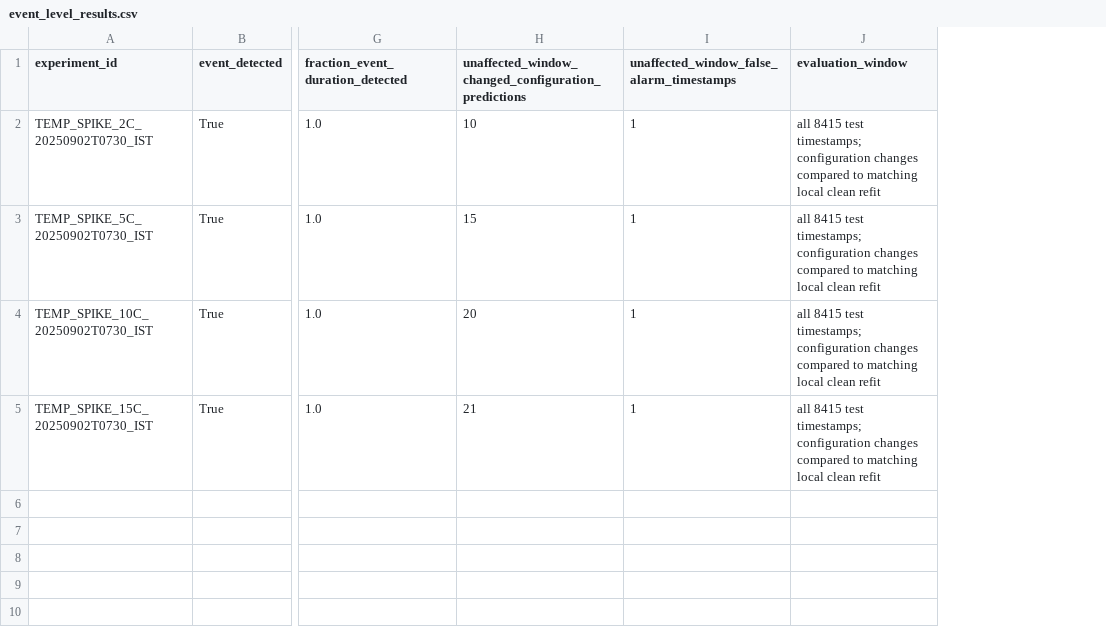
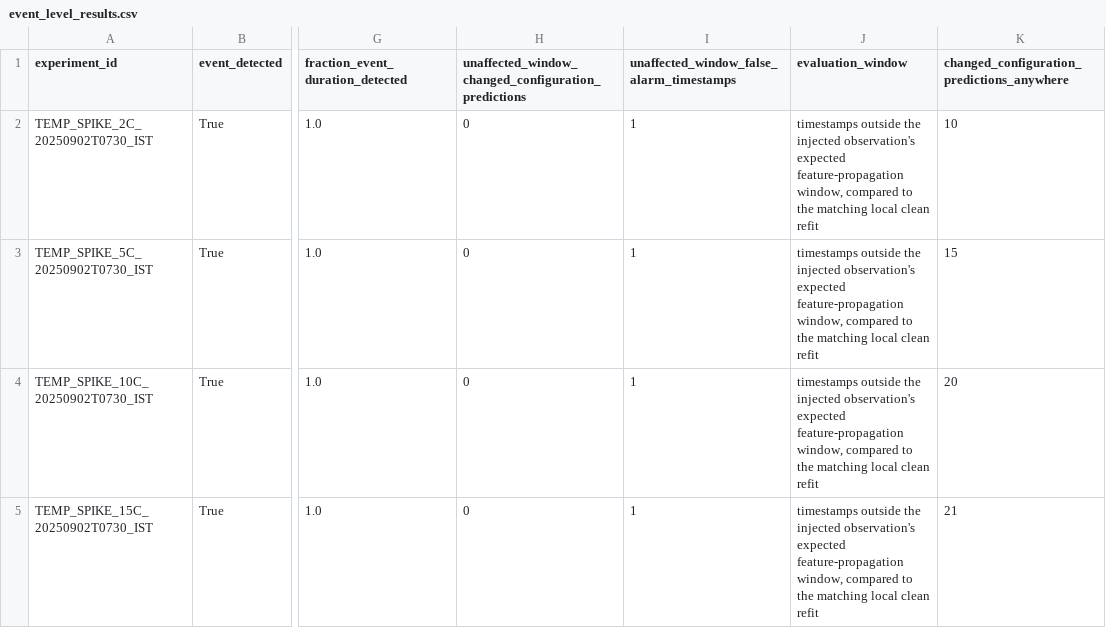
Before and after one commit to Hrex2/WeatherGuard-AI-Intelligent-Weather-Station-Anomaly-Verification, a CSV file: outputs/synthetic_fault_campaign/event_level_results.csv, drawn as a sheet; only a part is shown, gaps mark what is left out; the diff names each change by its address in the sheet, - before the commit and + after, or states it on an @@ line.

```diff
--- a/outputs/synthetic_fault_campaign/event_level_results.csv
+++ b/outputs/synthetic_fault_campaign/event_level_results.csv
+column K, rows 1-5: changed_configuration_predictions_anywhere | 10 | 15 | 20 | 21
-H2: 10
+H2: 0
-J2:J5 (evaluation_window): all 8415 test timestamps; configuration changes compared to matching local…
+J2:J5 (evaluation_window): timestamps outside the injected observation's expected feature-propagation window, compared to the matching local…
-H3: 15
+H3: 0
-H4: 20
+H4: 0
-H5: 21
+H5: 0
```
Also changed, not shown: 12 other files.
